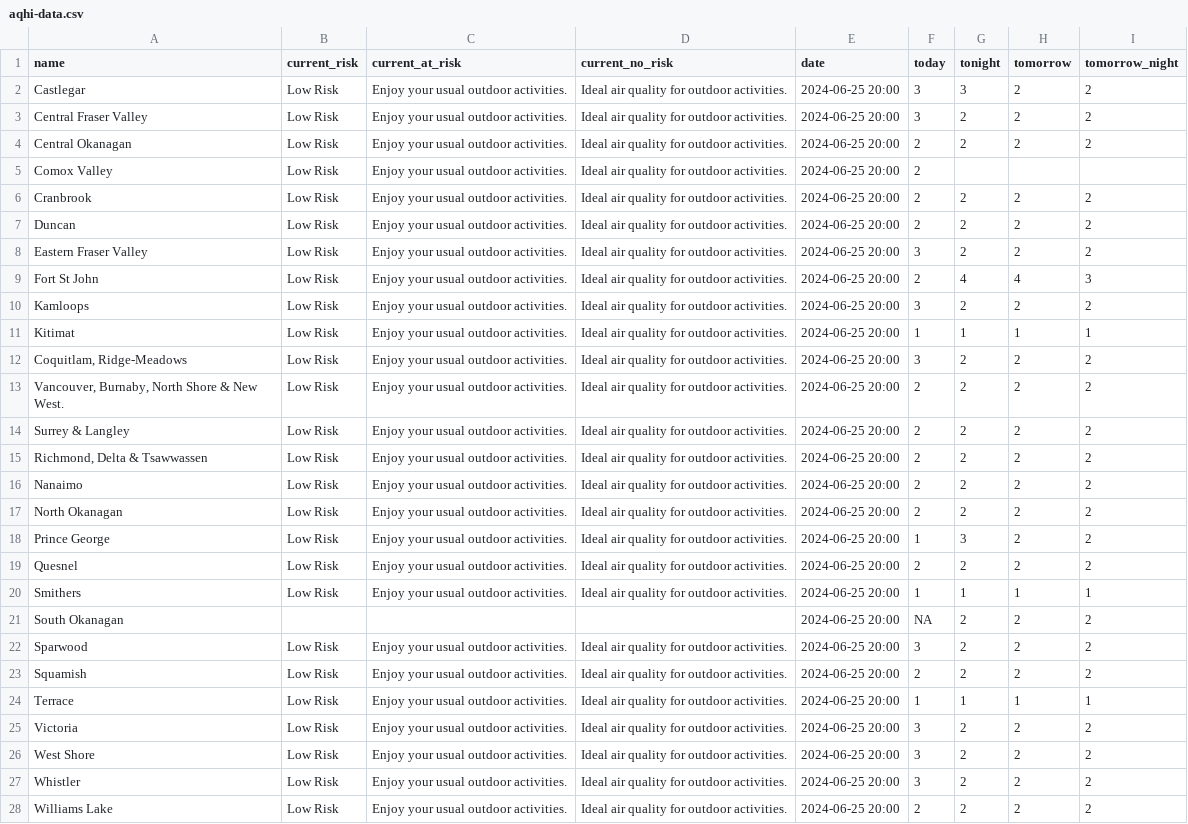
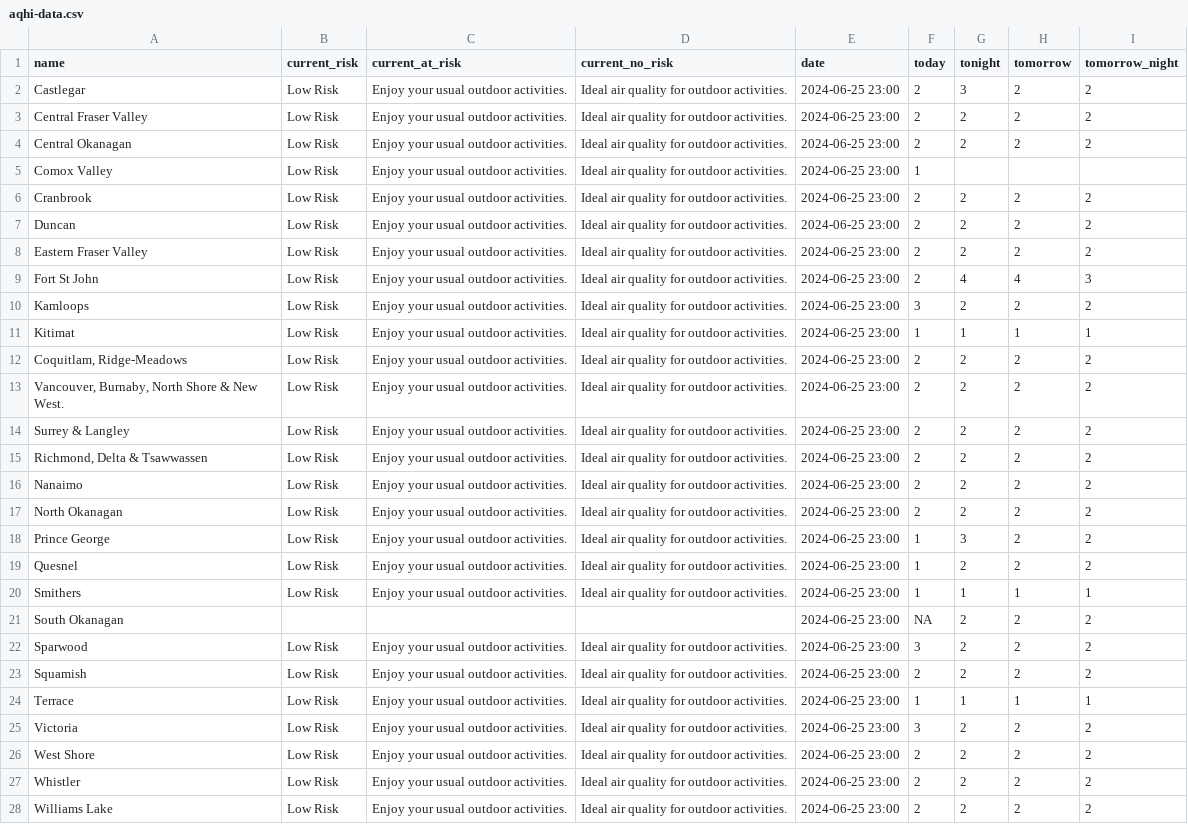
Before and after one commit to vs-postmedia/bc-wildfire-scraper, a CSV file: data/aqhi-data.csv, drawn as a sheet; the diff names each change by its address in the sheet, - before the commit and + after, or states it on an @@ line.

```diff
--- a/data/aqhi-data.csv
+++ b/data/aqhi-data.csv
-E2:E28 (date): 2024-06-25 20:00
+E2:E28 (date): 2024-06-25 23:00
-F2:F3 (today): 3
+F2:F3 (today): 2
-F5 (today): 2
+F5 (today): 1
-F8 (today): 3
+F8 (today): 2
-F12 (today): 3
+F12 (today): 2
-F19 (today): 2
+F19 (today): 1
-F26:F27 (today): 3
+F26:F27 (today): 2
```
Also changed, not shown: 2 other files.
